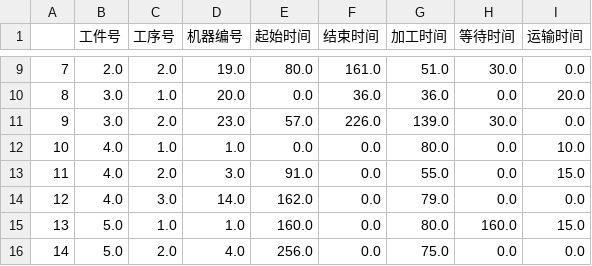
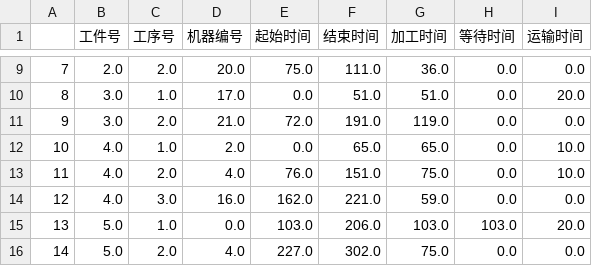
Before and after one commit to joshualley/CellSchedule, a CSV file: result/schedule.csv, drawn as a sheet; only a part is shown, gaps mark what is left out; the diff covers the shown part only.

```diff
--- a/result/schedule.csv
+++ b/result/schedule.csv
@@ -9,8 +9,8 @@
-7,2.0,2.0,19.0,80.0,161.0,51.0,30.0,0.0
-8,3.0,1.0,20.0,0.0,36.0,36.0,0.0,20.0
-9,3.0,2.0,23.0,57.0,226.0,139.0,30.0,0.0
-10,4.0,1.0,1.0,0.0,0.0,80.0,0.0,10.0
-11,4.0,2.0,3.0,91.0,0.0,55.0,0.0,15.0
-12,4.0,3.0,14.0,162.0,0.0,79.0,0.0,0.0
-13,5.0,1.0,1.0,160.0,0.0,80.0,160.0,15.0
-14,5.0,2.0,4.0,256.0,0.0,75.0,0.0,0.0
+7,2.0,2.0,20.0,75.0,111.0,36.0,0.0,0.0
+8,3.0,1.0,17.0,0.0,51.0,51.0,0.0,20.0
+9,3.0,2.0,21.0,72.0,191.0,119.0,0.0,0.0
+10,4.0,1.0,2.0,0.0,65.0,65.0,0.0,10.0
+11,4.0,2.0,4.0,76.0,151.0,75.0,0.0,10.0
+12,4.0,3.0,16.0,162.0,221.0,59.0,0.0,0.0
+13,5.0,1.0,0.0,103.0,206.0,103.0,103.0,20.0
+14,5.0,2.0,4.0,227.0,302.0,75.0,0.0,0.0
```
Also changed, not shown: 115 edited cells elsewhere in this file, result/finish_process.csv, result/reschedule.csv, 18 other files.
